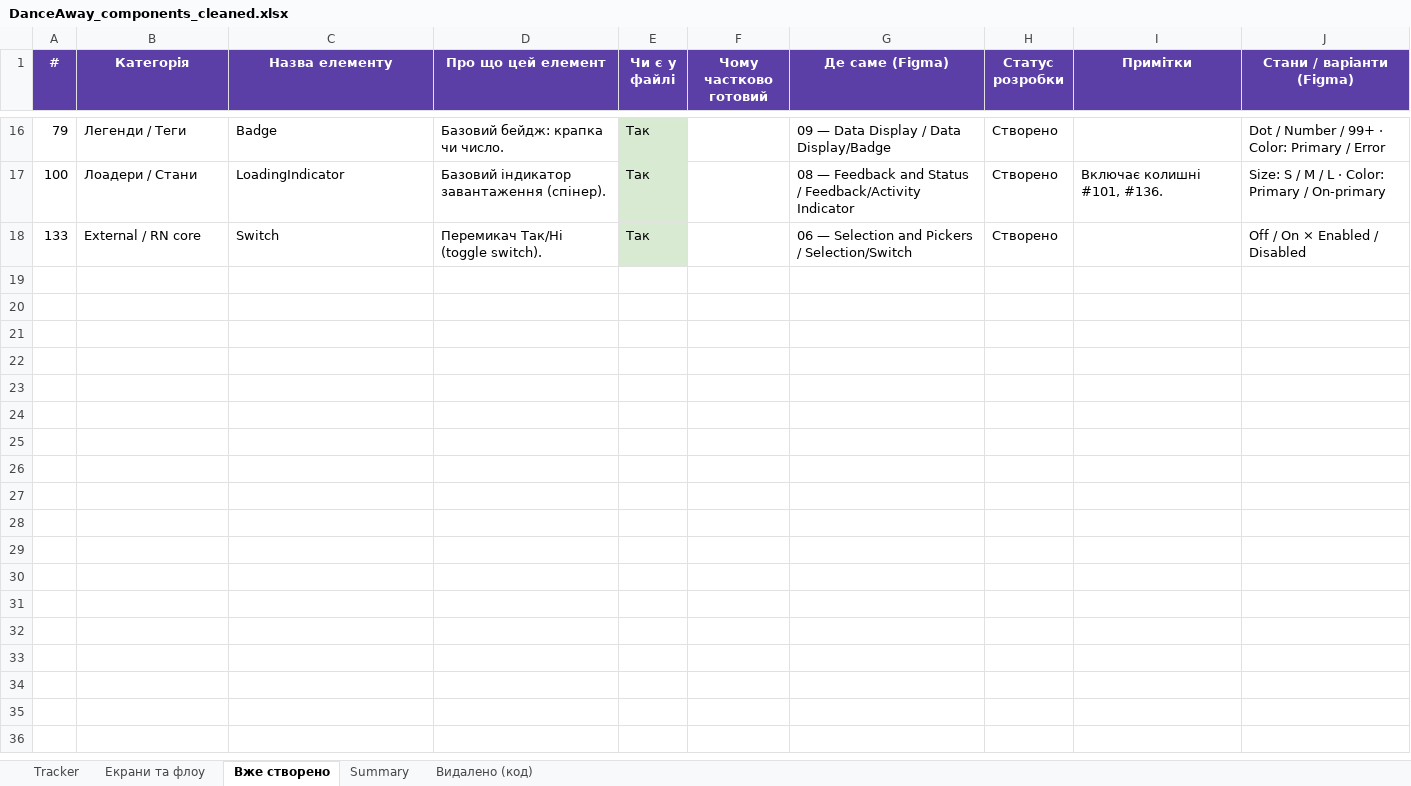
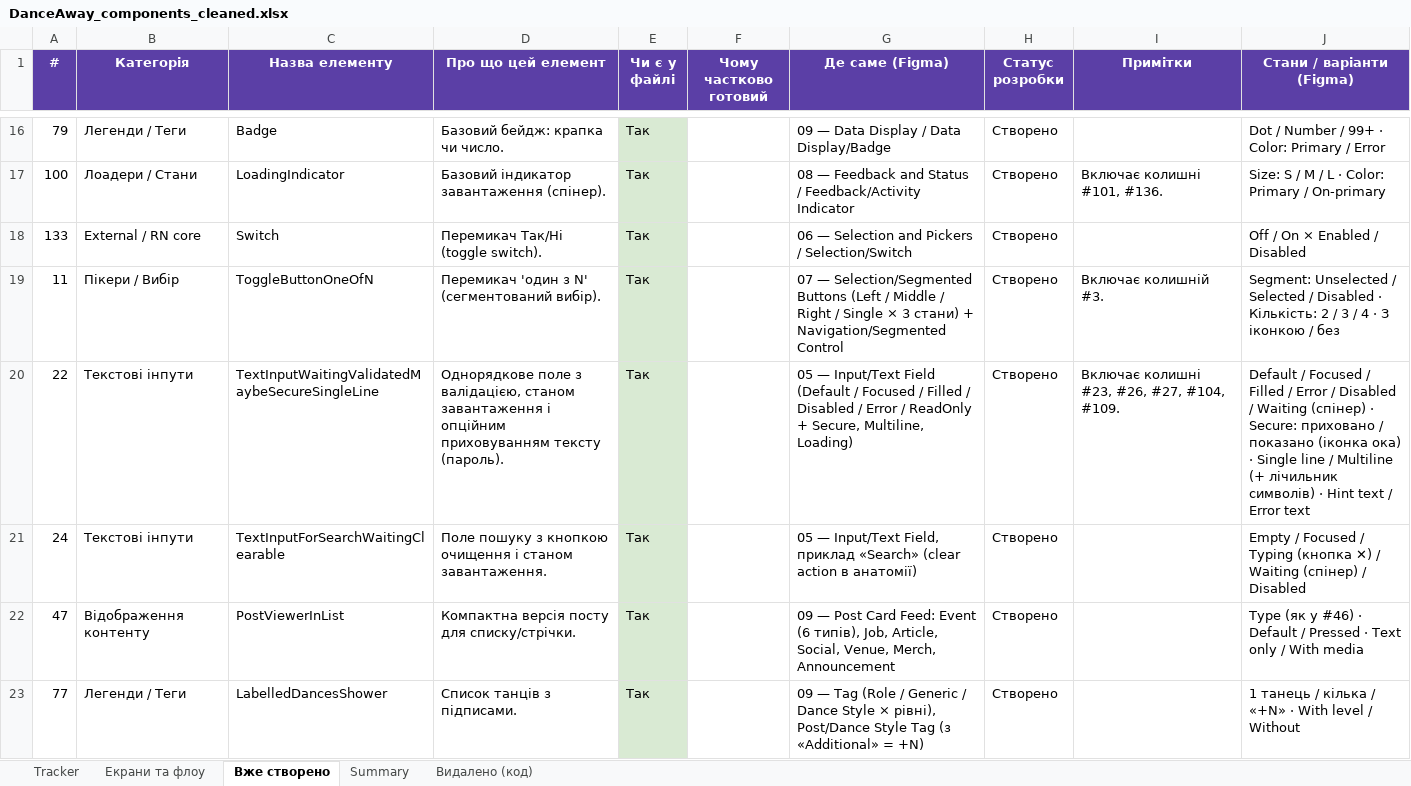
Before and after one commit to Katrinl17/test, an Excel workbook: DanceAway_components_cleaned.xlsx, sheet Вже створено, drawn as a sheet; only a part is shown, gaps mark what is left out; values as stored, in another font and other column widths than the file's, no borders; the diff names each change by its address in the sheet, - before the commit and + after, or states it on an @@ line.

```diff
--- a/DanceAway_components_cleaned.xlsx (sheet Вже створено)
+++ b/DanceAway_components_cleaned.xlsx (sheet Вже створено)
+row 19: 11 | Пікери / Вибір | ToggleButtonOneOfN | Перемикач 'один з N' (сегментований вибір). | Так |  | 07 — Selection/Segmented Buttons (Left / Middle / Right / Single × 3 стани) + Navigation/Segmented Control | Створено | Включає колишній #3. | Segment: Unselected / Selected / Disabled · Кількість: 2 / 3 / 4 · З іконкою / без
+row 20: 22 | Текстові інпути | TextInputWaitingValidatedMaybeSecureSingleLine | Однорядкове поле з валідацією, станом завантаження і опційним приховуванням тексту (пароль). | Так |  | 05 — Input/Text Field (Default / Focused / Filled / Disabled / Error / ReadOnly + Secure, Multiline, Loading) | Створено | Включає колишні #23, #26, #27, #104, #109. | Default / Focused / Filled / Error / Disabled / Waiting (спінер) · Secure: приховано / показано (іконка ока) · Single line / Multiline (+ лічильник символів) · Hint text / Error text
+row 21: 24 | Текстові інпути | TextInputForSearchWaitingClearable | Поле пошуку з кнопкою очищення і станом завантаження. | Так |  | 05 — Input/Text Field, приклад «Search» (clear action в анатомії) | Створено |  | Empty / Focused / Typing (кнопка ✕) / Waiting (спінер) / Disabled
+row 22: 47 | Відображення контенту | PostViewerInList | Компактна версія посту для списку/стрічки. | Так |  | 09 — Post Card Feed: Event (6 типів), Job, Article, Social, Venue, Merch, Announcement | Створено |  | Type (як у #46) · Default / Pressed · Text only / With media
+row 23: 77 | Легенди / Теги | LabelledDancesShower | Список танців з підписами. | Так |  | 09 — Tag (Role / Generic / Dance Style × рівні), Post/Dance Style Tag (з «Additional» = +N) | Створено |  | 1 танець / кілька / «+N» · With level / Without
```
Also changed, not shown: sheet Tracker, sheet Summary.
